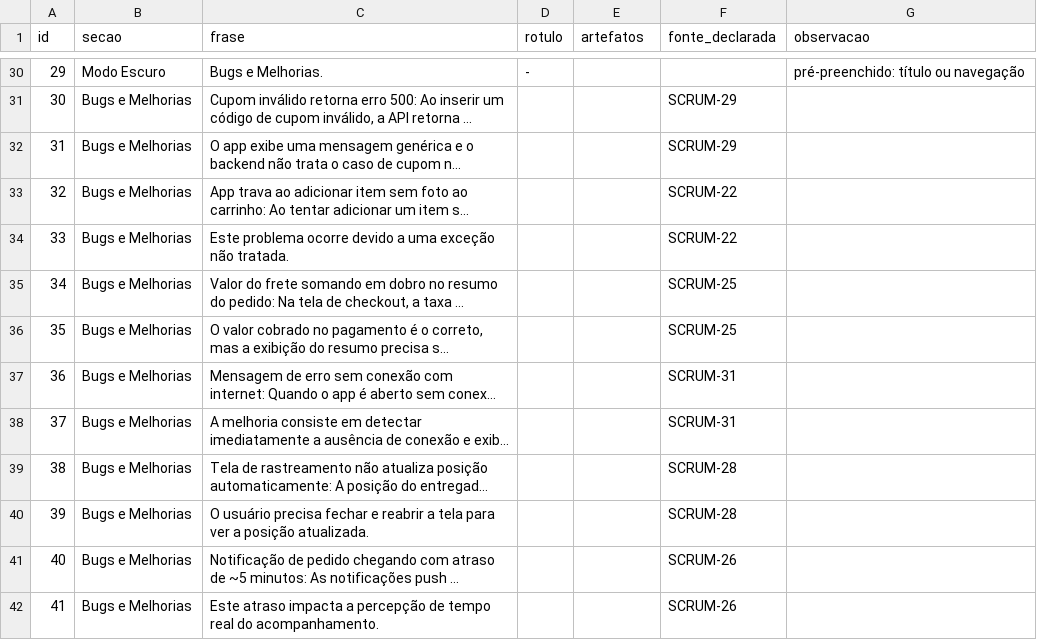
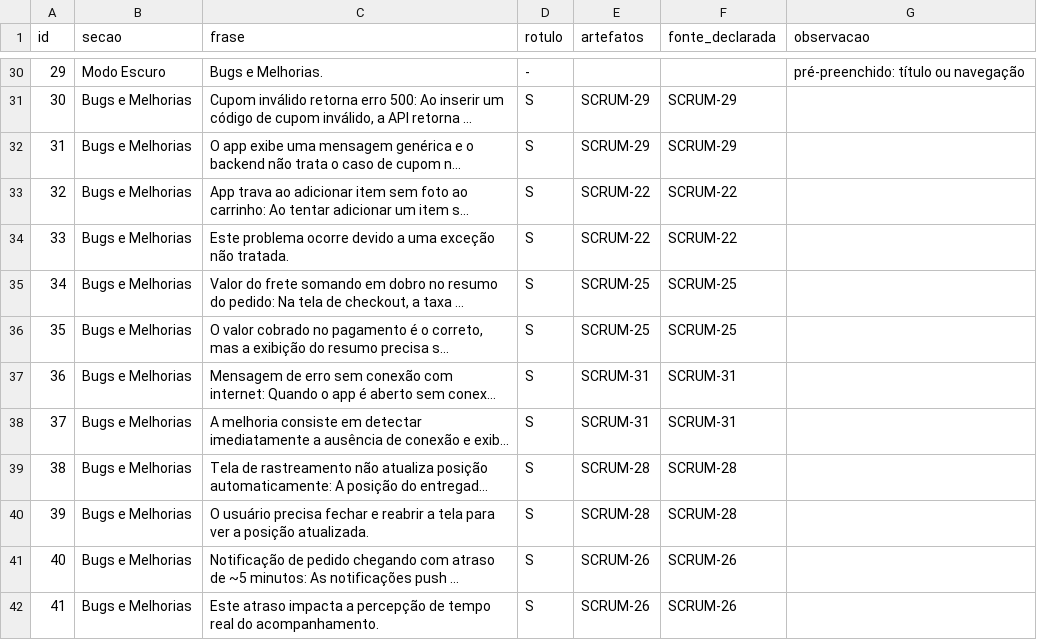
Before and after one commit to KarenStackoski/TCC, a CSV file: data/evaluation/fidelidade/rag.csv, drawn as a sheet; only a part is shown, gaps mark what is left out; long unchanged cells end in …; the diff covers the shown part only; the diff names each change by its address in the sheet, - before the commit and + after, or states it on an @@ line.

```diff
--- a/data/evaluation/fidelidade/rag.csv
+++ b/data/evaluation/fidelidade/rag.csv
-D31:D42 (rotulo): (empty)
+D31:D42 (rotulo): S
-E31:E32 (artefatos): (empty)
+E31:E32 (artefatos): SCRUM-29
-E33:E34 (artefatos): (empty)
+E33:E34 (artefatos): SCRUM-22
-E35:E36 (artefatos): (empty)
+E35:E36 (artefatos): SCRUM-25
-E37:E38 (artefatos): (empty)
+E37:E38 (artefatos): SCRUM-31
-E39:E40 (artefatos): (empty)
+E39:E40 (artefatos): SCRUM-28
-E41:E42 (artefatos): (empty)
+E41:E42 (artefatos): SCRUM-26
```
Also changed, not shown: 36 edited cells elsewhere in this file, data/evaluation/fidelidade/hibrido.csv, data/evaluation/fidelidade/manual.csv, 15 other files.
